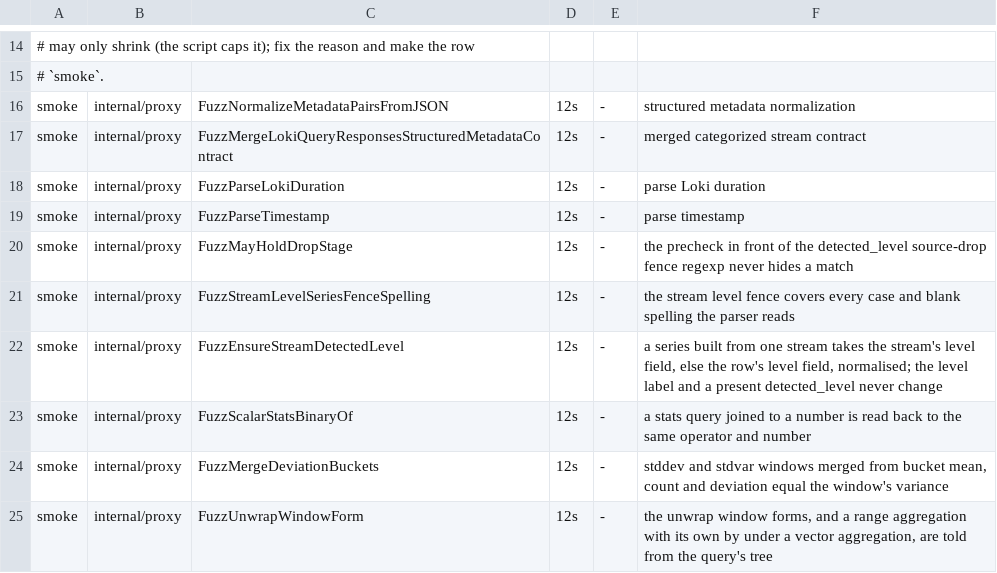
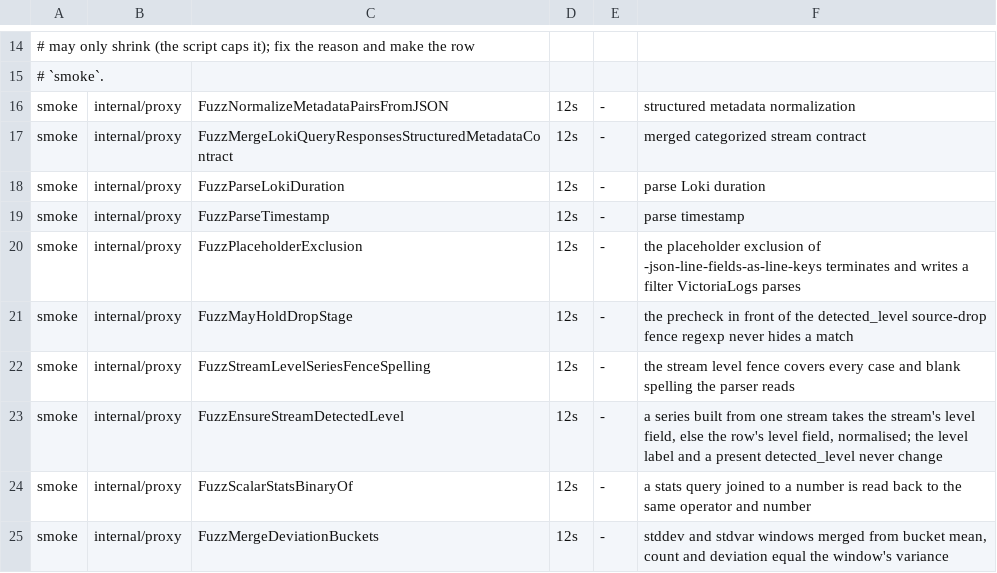
Before and after one commit to ReliablyObserve/loki-vl-proxy, a TSV file: scripts/ci/fuzz_smoke_targets.tsv, drawn as a sheet; only a part is shown, gaps mark what is left out; the shorter side is filled out with more unchanged rows; the diff names each change by its address in the sheet, - before the commit and + after, or states it on an @@ line.

Commit message:
test(proxy): pin -json-line-fields-as-line-keys against Loki, cache reuse and fuzz; document it

```diff
--- a/scripts/ci/fuzz_smoke_targets.tsv
+++ b/scripts/ci/fuzz_smoke_targets.tsv
+row 20: smoke | internal/proxy | FuzzPlaceholderExclusion | 12s | - | the placeholder exclusion of -json-line-fields-as-line-keys terminates and writes a filter VictoriaLogs parses
```
Also changed, not shown: 13 other files.
